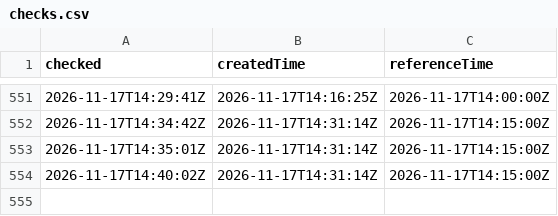
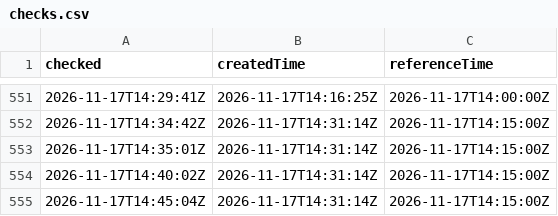
Before and after one commit to gu-t/smhi-runlog, a CSV file: checks.csv, drawn as a sheet; only a part is shown, gaps mark what is left out.

```diff
--- a/checks.csv
+++ b/checks.csv
@@ -554 +554,2 @@ checked,createdTime,referenceTime
 2026-11-17T14:40:02Z,2026-11-17T14:31:14Z,2026-11-17T14:15:00Z
+2026-11-17T14:45:04Z,2026-11-17T14:31:14Z,2026-11-17T14:15:00Z
```
